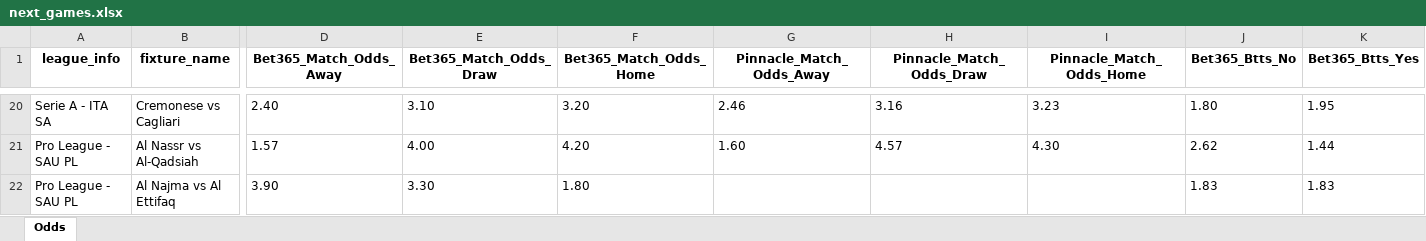
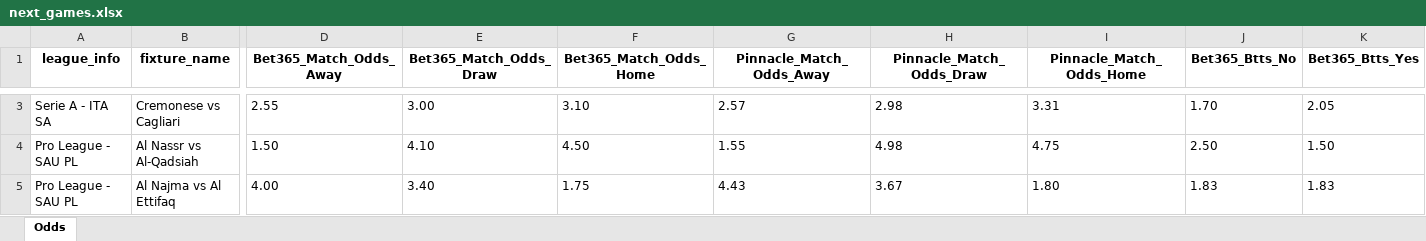
Before and after one commit to bet2all/bet2all, an Excel workbook: data/season_2025/next_games/next_games.xlsx, sheet Odds, drawn as a sheet; only a part is shown, gaps mark what is left out; values as stored, in another font and other column widths than the file's, no borders; addresses are those after the commit; the diff covers the shown part only; the diff names each change by its address in the sheet, - before the commit and + after, or states it on an @@ line.

Commit message:
Atualizando data/season_2025/next_games/next_games.xlsx via script

```diff
--- a/data/season_2025/next_games/next_games.xlsx (sheet Odds)
+++ b/data/season_2025/next_games/next_games.xlsx (sheet Odds)
-D3 (Bet365_Match_Odds_Away): 2.40
+D3 (Bet365_Match_Odds_Away): 2.55
-E3 (Bet365_Match_Odds_Draw): 3.10
+E3 (Bet365_Match_Odds_Draw): 3.00
-F3 (Bet365_Match_Odds_Home): 3.20
+F3 (Bet365_Match_Odds_Home): 3.10
-G3 (Pinnacle_Match_Odds_Away): 2.46
+G3 (Pinnacle_Match_Odds_Away): 2.57
-H3 (Pinnacle_Match_Odds_Draw): 3.16
+H3 (Pinnacle_Match_Odds_Draw): 2.98
-I3 (Pinnacle_Match_Odds_Home): 3.23
+I3 (Pinnacle_Match_Odds_Home): 3.31
-J3 (Bet365_Btts_No): 1.80
+J3 (Bet365_Btts_No): 1.70
-K3 (Bet365_Btts_Yes): 1.95
+K3 (Bet365_Btts_Yes): 2.05
-D4 (Bet365_Match_Odds_Away): 1.57
+D4 (Bet365_Match_Odds_Away): 1.50
-E4 (Bet365_Match_Odds_Draw): 4.00
+E4 (Bet365_Match_Odds_Draw): 4.10
-F4 (Bet365_Match_Odds_Home): 4.20
+F4 (Bet365_Match_Odds_Home): 4.50
-G4 (Pinnacle_Match_Odds_Away): 1.60
+G4 (Pinnacle_Match_Odds_Away): 1.55
-H4 (Pinnacle_Match_Odds_Draw): 4.57
+H4 (Pinnacle_Match_Odds_Draw): 4.98
-I4 (Pinnacle_Match_Odds_Home): 4.30
+I4 (Pinnacle_Match_Odds_Home): 4.75
-J4 (Bet365_Btts_No): 2.62
+J4 (Bet365_Btts_No): 2.50
-K4 (Bet365_Btts_Yes): 1.44
+K4 (Bet365_Btts_Yes): 1.50
-D5 (Bet365_Match_Odds_Away): 3.90
+D5 (Bet365_Match_Odds_Away): 4.00
-E5 (Bet365_Match_Odds_Draw): 3.30
+E5 (Bet365_Match_Odds_Draw): 3.40
-F5 (Bet365_Match_Odds_Home): 1.80
+F5 (Bet365_Match_Odds_Home): 1.75
-G5 (Pinnacle_Match_Odds_Away): (empty)
+G5 (Pinnacle_Match_Odds_Away): 4.43
-H5 (Pinnacle_Match_Odds_Draw): (empty)
+H5 (Pinnacle_Match_Odds_Draw): 3.67
-I5 (Pinnacle_Match_Odds_Home): (empty)
+I5 (Pinnacle_Match_Odds_Home): 1.80
```
Also changed, not shown: 37 added rows, 17 removed rows and 324 edited cells elsewhere in this sheet.
